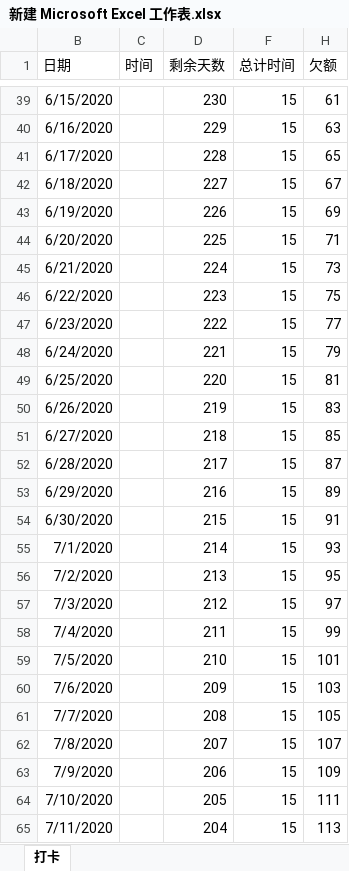
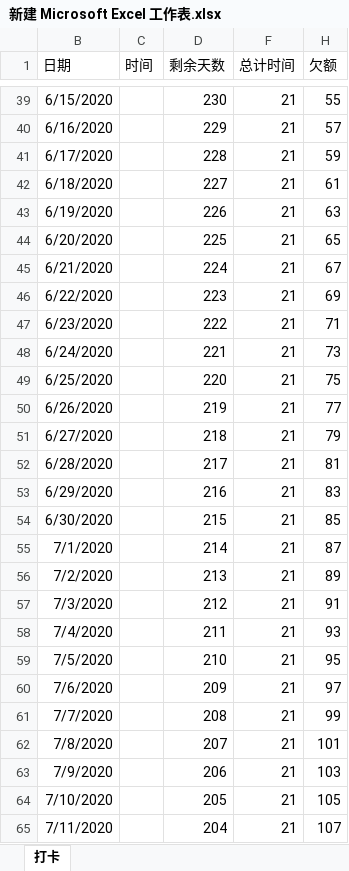
Before and after one commit to qcissl/qcissl.github.io, an Excel workbook: 新建 Microsoft Excel 工作表.xlsx, sheet 打卡, drawn as a sheet; only a part is shown, gaps mark what is left out; values as stored, in another font and other column widths than the file's, no borders; the diff covers the shown part only; the diff names each change by its address in the sheet, - before the commit and + after, or states it on an @@ line.

```diff
--- a/新建 Microsoft Excel 工作表.xlsx (sheet 打卡)
+++ b/新建 Microsoft Excel 工作表.xlsx (sheet 打卡)
-F39:F65 (总计时间): 15
+F39:F65 (总计时间): 21
-H39 (欠额): 61
+H39 (欠额): 55
-H40 (欠额): 63
+H40 (欠额): 57
-H41 (欠额): 65
+H41 (欠额): 59
-H42 (欠额): 67
+H42 (欠额): 61
-H43 (欠额): 69
+H43 (欠额): 63
-H44 (欠额): 71
+H44 (欠额): 65
-H45 (欠额): 73
+H45 (欠额): 67
-H46 (欠额): 75
+H46 (欠额): 69
-H47 (欠额): 77
+H47 (欠额): 71
-H48 (欠额): 79
+H48 (欠额): 73
-H49 (欠额): 81
+H49 (欠额): 75
-H50 (欠额): 83
+H50 (欠额): 77
-H51 (欠额): 85
+H51 (欠额): 79
-H52 (欠额): 87
+H52 (欠额): 81
-H53 (欠额): 89
+H53 (欠额): 83
-H54 (欠额): 91
+H54 (欠额): 85
-H55 (欠额): 93
+H55 (欠额): 87
-H56 (欠额): 95
+H56 (欠额): 89
-H57 (欠额): 97
+H57 (欠额): 91
-H58 (欠额): 99
+H58 (欠额): 93
-H59 (欠额): 101
+H59 (欠额): 95
-H60 (欠额): 103
+H60 (欠额): 97
-H61 (欠额): 105
+H61 (欠额): 99
-H62 (欠额): 107
+H62 (欠额): 101
-H63 (欠额): 109
+H63 (欠额): 103
-H64 (欠额): 111
+H64 (欠额): 105
-H65 (欠额): 113
+H65 (欠额): 107
```
Also changed, not shown: 465 edited cells elsewhere in this sheet.
